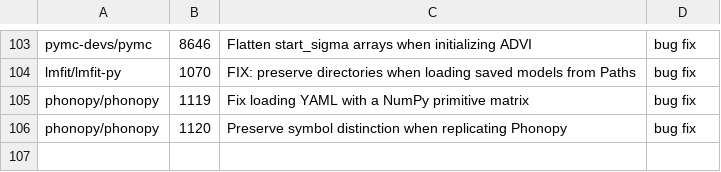
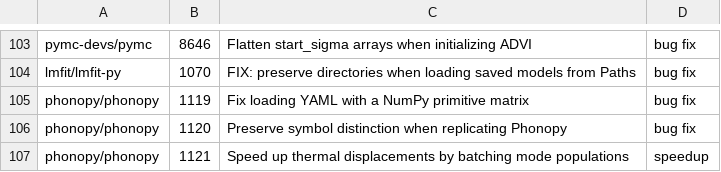
Before and after one commit to rpinho/ai-biology, a TSV file: tools/bio_prs.tsv, drawn as a sheet; only a part is shown, gaps mark what is left out.

```diff
--- a/tools/bio_prs.tsv
+++ b/tools/bio_prs.tsv
@@ -106 +106,2 @@ phonopy/phonopy	1119	Fix loading YAML with a NumPy primitive matrix	bug fix
 phonopy/phonopy	1120	Preserve symbol distinction when replicating Phonopy	bug fix
+phonopy/phonopy	1121	Speed up thermal displacements by batching mode populations	speedup
```
Also changed, not shown: 1 other file.
